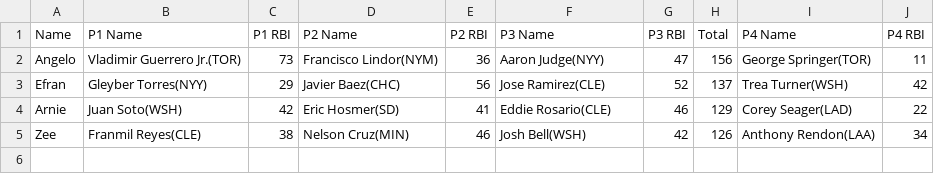
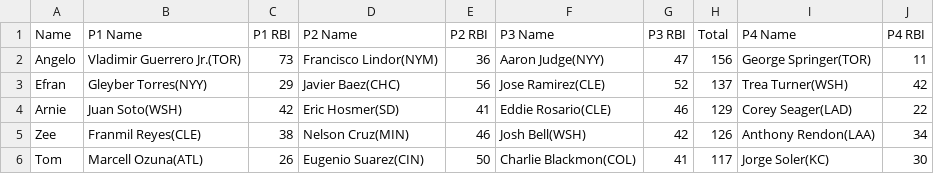
Before and after one commit to ocont/baseball, a CSV file: reports/2021-07-14.csv, drawn as a sheet; the diff names each change by its address in the sheet, - before the commit and + after, or states it on an @@ line.

```diff
--- a/reports/2021-07-14.csv
+++ b/reports/2021-07-14.csv
+row 6: Tom | Marcell Ozuna(ATL) | 26 | Eugenio Suarez(CIN) | 50 | Charlie Blackmon(COL) | 41 | 117 | Jorge Soler(KC) | 30
```
Also changed, not shown: reports/latest.csv, reports/output.csv, 1 other file.
